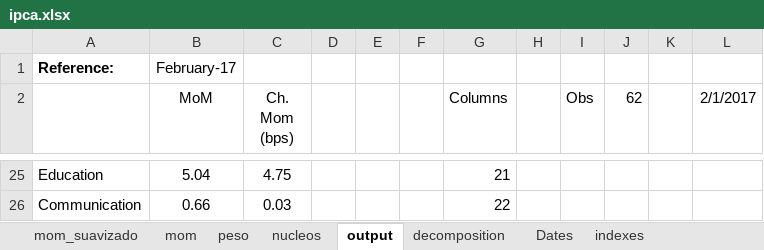
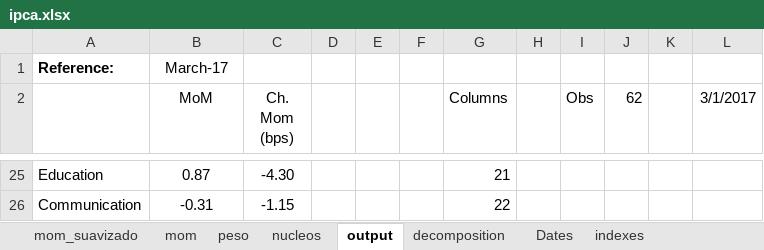
Before and after one commit to crosal-research/ipca, an Excel workbook: ipca.xlsx, sheet output, drawn as a sheet; only a part is shown, gaps mark what is left out; values as stored, in another font and other column widths than the file's, no borders; the diff covers the shown part only; the diff names each change by its address in the sheet, - before the commit and + after, or states it on an @@ line.

```diff
--- a/ipca.xlsx (sheet output)
+++ b/ipca.xlsx (sheet output)
-B1 (MoM): February-17
+B1 (MoM): March-17
-L2: 2/1/2017
+L2: 3/1/2017
-B25 (MoM): 5.04
+B25 (MoM): 0.87
-C25 (Ch. Mom (bps)): 4.75
+C25 (Ch. Mom (bps)): -4.30
-B26 (MoM): 0.66
+B26 (MoM): -0.31
-C26 (Ch. Mom (bps)): 0.03
+C26 (Ch. Mom (bps)): -1.15
```
Also changed, not shown: 31 edited cells elsewhere in this sheet, sheet mom, sheet peso, sheet nucleos, sheet mom_suavizado, sheet Dates, 5 other files.
